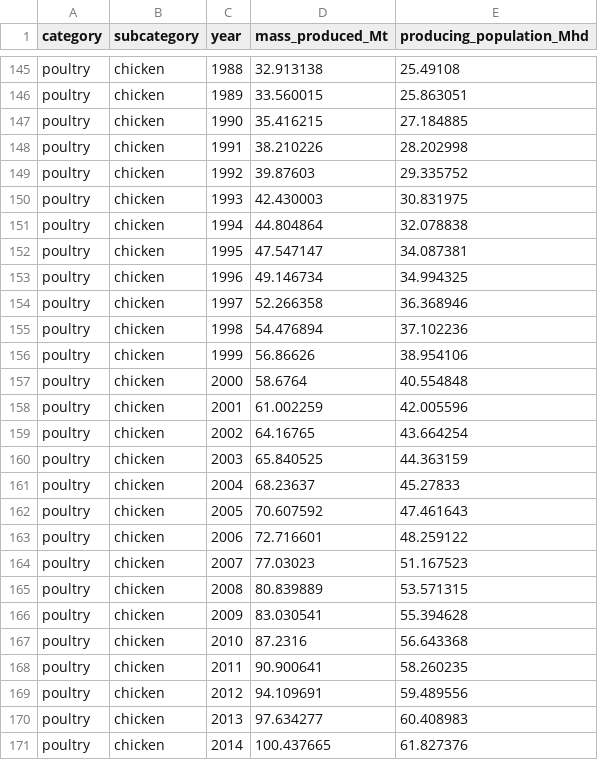
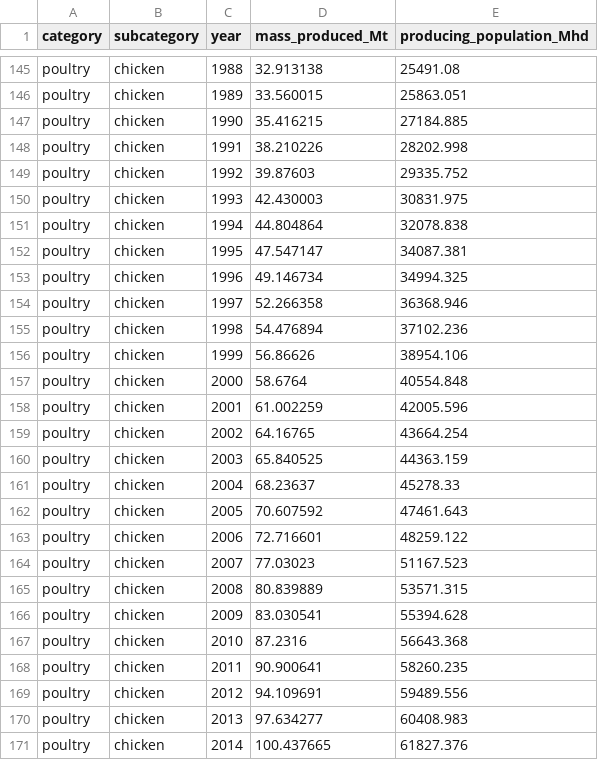
Before and after one commit to RPGroup-PBoC/human_impacts, a CSV file: data/agriculture/FAOSTAT_livestock_product_produced/processed/FAOSTAT_livestock_and_product.csv, drawn as a sheet; only a part is shown, gaps mark what is left out; the diff covers the shown part only; the diff names each change by its address in the sheet, - before the commit and + after, or states it on an @@ line.

```diff
--- a/data/agriculture/FAOSTAT_livestock_product_produced/processed/FAOSTAT_livestock_and_product.csv
+++ b/data/agriculture/FAOSTAT_livestock_product_produced/processed/FAOSTAT_livestock_and_product.csv
-E145 (producing_population_Mhd): 25.49108
+E145 (producing_population_Mhd): 25491.08
-E146 (producing_population_Mhd): 25.863051
+E146 (producing_population_Mhd): 25863.051
-E147 (producing_population_Mhd): 27.184885
+E147 (producing_population_Mhd): 27184.885
-E148 (producing_population_Mhd): 28.202998
+E148 (producing_population_Mhd): 28202.998
-E149 (producing_population_Mhd): 29.335752
+E149 (producing_population_Mhd): 29335.752
-E150 (producing_population_Mhd): 30.831975
+E150 (producing_population_Mhd): 30831.975
-E151 (producing_population_Mhd): 32.078838
+E151 (producing_population_Mhd): 32078.838
-E152 (producing_population_Mhd): 34.087381
+E152 (producing_population_Mhd): 34087.381
-E153 (producing_population_Mhd): 34.994325
+E153 (producing_population_Mhd): 34994.325
-E154 (producing_population_Mhd): 36.368946
+E154 (producing_population_Mhd): 36368.946
-E155 (producing_population_Mhd): 37.102236
+E155 (producing_population_Mhd): 37102.236
-E156 (producing_population_Mhd): 38.954106
+E156 (producing_population_Mhd): 38954.106
-E157 (producing_population_Mhd): 40.554848
+E157 (producing_population_Mhd): 40554.848
-E158 (producing_population_Mhd): 42.005596
+E158 (producing_population_Mhd): 42005.596
-E159 (producing_population_Mhd): 43.664254
+E159 (producing_population_Mhd): 43664.254
-E160 (producing_population_Mhd): 44.363159
+E160 (producing_population_Mhd): 44363.159
-E161 (producing_population_Mhd): 45.27833
+E161 (producing_population_Mhd): 45278.33
-E162 (producing_population_Mhd): 47.461643
+E162 (producing_population_Mhd): 47461.643
-E163 (producing_population_Mhd): 48.259122
+E163 (producing_population_Mhd): 48259.122
-E164 (producing_population_Mhd): 51.167523
+E164 (producing_population_Mhd): 51167.523
-E165 (producing_population_Mhd): 53.571315
+E165 (producing_population_Mhd): 53571.315
-E166 (producing_population_Mhd): 55.394628
+E166 (producing_population_Mhd): 55394.628
-E167 (producing_population_Mhd): 56.643368
+E167 (producing_population_Mhd): 56643.368
-E168 (producing_population_Mhd): 58.260235
+E168 (producing_population_Mhd): 58260.235
-E169 (producing_population_Mhd): 59.489556
+E169 (producing_population_Mhd): 59489.556
-E170 (producing_population_Mhd): 60.408983
+E170 (producing_population_Mhd): 60408.983
-E171 (producing_population_Mhd): 61.827376
+E171 (producing_population_Mhd): 61827.376
```
Also changed, not shown: 31 edited cells elsewhere in this file, 20 other files.
